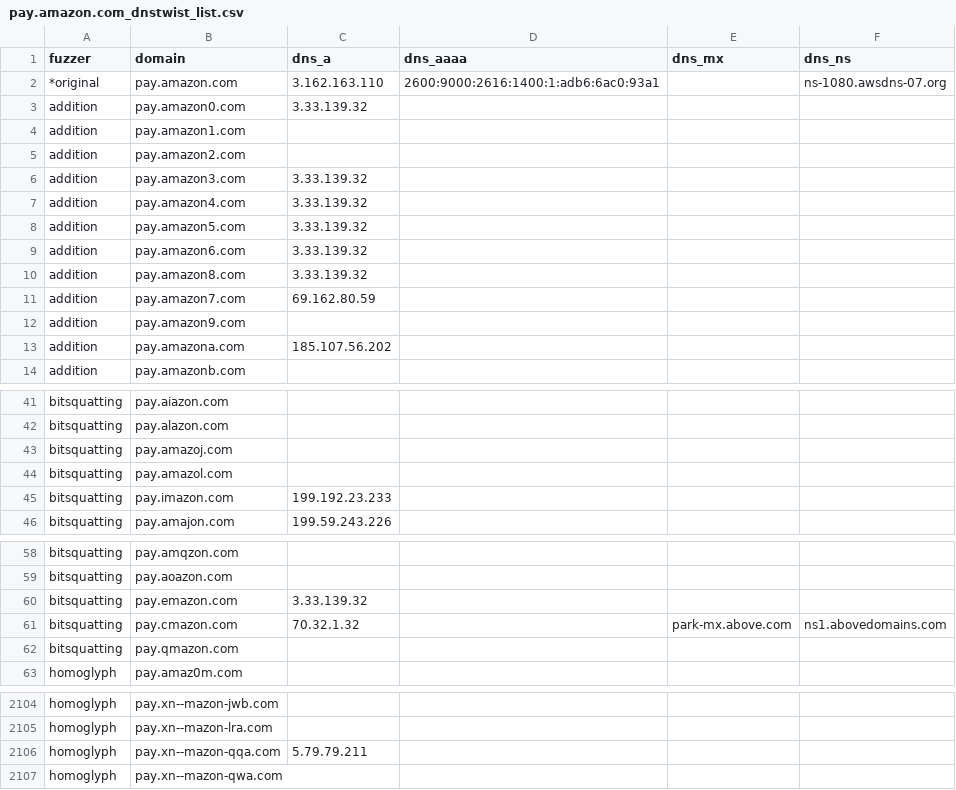
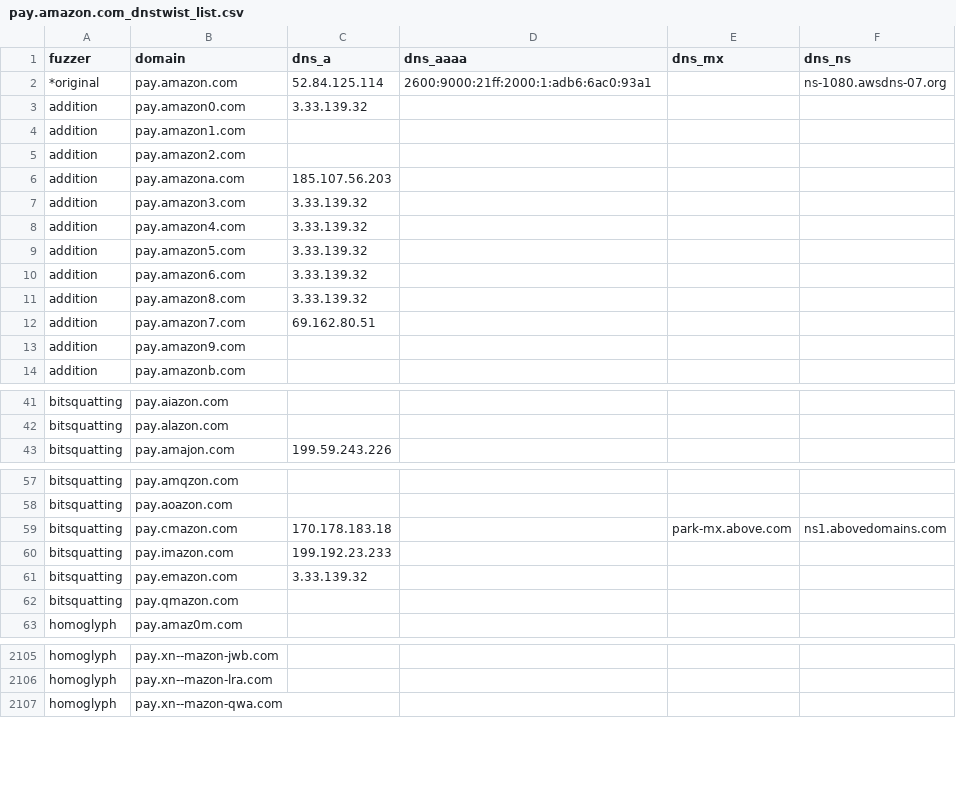
Before and after one commit to onlyforbakup/awesome-lists, a CSV file: Lists/DNSTWIST/pay.amazon.com_dnstwist_list.csv, drawn as a sheet; only a part is shown, gaps mark what is left out; the diff covers the shown part only.

```diff
--- a/Lists/DNSTWIST/pay.amazon.com_dnstwist_list.csv
+++ b/Lists/DNSTWIST/pay.amazon.com_dnstwist_list.csv
@@ -1,3 +1,3 @@
 fuzzer,domain,dns_a,dns_aaaa,dns_mx,dns_ns
-*original,pay.amazon.com,3.162.163.110,2600:9000:2616:1400:1:adb6:6ac0:93a1,,ns-1080.awsdns-07.org
+*original,pay.amazon.com,52.84.125.114,2600:9000:21ff:2000:1:adb6:6ac0:93a1,,ns-1080.awsdns-07.org
 addition,pay.amazon0.com,3.33.139.32,,,
@@ -5,2 +5,3 @@ addition,pay.amazon1.com,,,,
 addition,pay.amazon2.com,,,,
+addition,pay.amazona.com,185.107.56.203,,,
 addition,pay.amazon3.com,3.33.139.32,,,
@@ -10,5 +11,4 @@ addition,pay.amazon6.com,3.33.139.32,,,
 addition,pay.amazon8.com,3.33.139.32,,,
-addition,pay.amazon7.com,69.162.80.59,,,
+addition,pay.amazon7.com,69.162.80.51,,,
 addition,pay.amazon9.com,,,,
-addition,pay.amazona.com,185.107.56.202,,,
 addition,pay.amazonb.com,,,,
@@ -42,5 +42,2 @@ bitsquatting,pay.aiazon.com,,,,
 bitsquatting,pay.alazon.com,,,,
-bitsquatting,pay.amazoj.com,,,,
-bitsquatting,pay.amazol.com,,,,
-bitsquatting,pay.imazon.com,199.192.23.233,,,
 bitsquatting,pay.amajon.com,199.59.243.226,,,
@@ -59,4 +58,5 @@ bitsquatting,pay.amqzon.com,,,,
 bitsquatting,pay.aoazon.com,,,,
+bitsquatting,pay.cmazon.com,170.178.183.18,,park-mx.above.com,ns1.abovedomains.com
+bitsquatting,pay.imazon.com,199.192.23.233,,,
 bitsquatting,pay.emazon.com,3.33.139.32,,,
-bitsquatting,pay.cmazon.com,70.32.1.32,,park-mx.above.com,ns1.abovedomains.com
 bitsquatting,pay.qmazon.com,,,,
@@ -2105,3 +2106,2 @@ homoglyph,pay.xn--mazon-jwb.com,,,,
 homoglyph,pay.xn--mazon-lra.com,,,,
-homoglyph,pay.xn--mazon-qqa.com,5.79.79.211,,,
 homoglyph,pay.xn--mazon-qwa.com,,,,
```
Also changed, not shown: 1 added row, 78 moved rows and 1 edited cell elsewhere in this file, Lists/DNSTWIST/developer.microsoft.com_dnstwist_list.csv, Lists/DNSTWIST/login.microsoftonline.com_dnstwist_list.csv, 8 other files.
